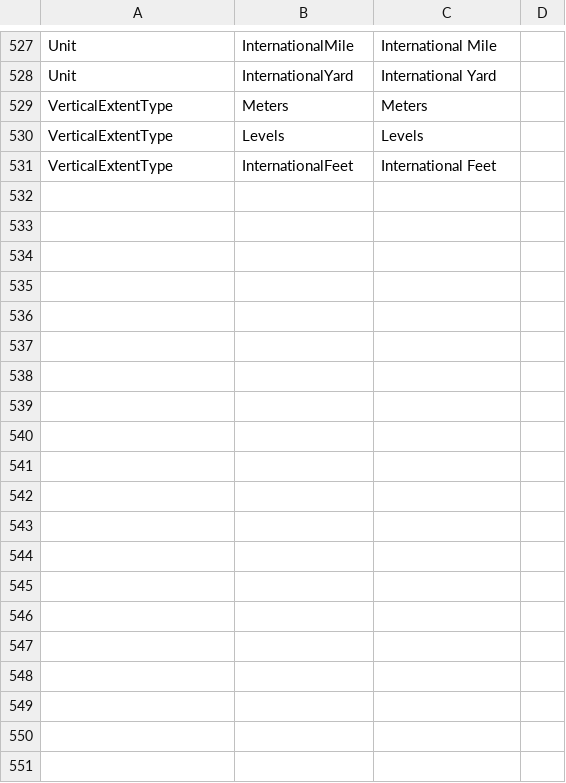
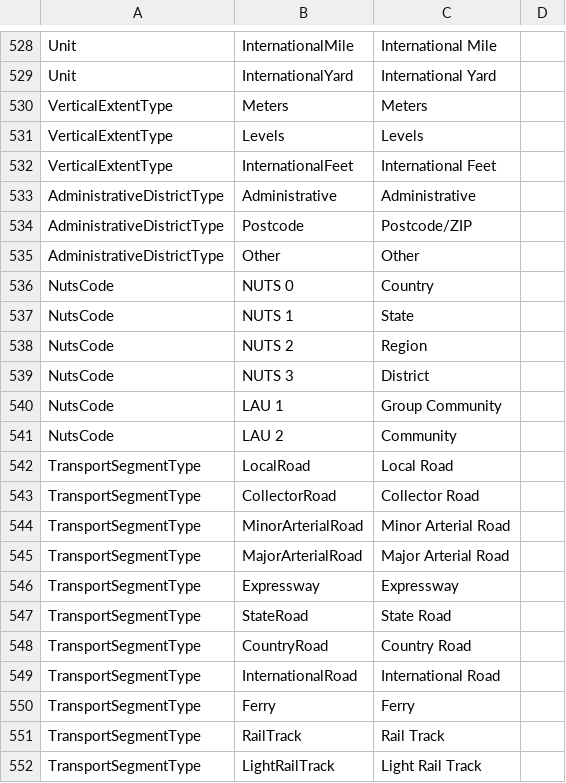
Before and after one commit to kataya/3d-cities-template, a CSV file: Apps/3dCityMaintenance/Configuration/SchemaTools/CodedValues.csv, drawn as a sheet; only a part is shown, gaps mark what is left out; the diff covers the shown part only; the diff names each change by its address in the sheet, - before the commit and + after, or states it on an @@ line.

Commit message:
Schema Modification: Added TransportNetworkSegment and relationships, domains, coded values. Modified AdministrativeUnit to use NUTS codes.

```diff
--- a/Apps/3dCityMaintenance/Configuration/SchemaTools/CodedValues.csv
+++ b/Apps/3dCityMaintenance/Configuration/SchemaTools/CodedValues.csv
+row 533: AdministrativeDistrictType | Administrative | Administrative
+row 534: AdministrativeDistrictType | Postcode | Postcode/ZIP
+row 535: AdministrativeDistrictType | Other | Other
+row 536: NutsCode | NUTS 0 | Country
+row 537: NutsCode | NUTS 1 | State
+row 538: NutsCode | NUTS 2 | Region
+row 539: NutsCode | NUTS 3 | District
+row 540: NutsCode | LAU 1 | Group Community
+row 541: NutsCode | LAU 2 | Community
+row 542: TransportSegmentType | LocalRoad | Local Road
+row 543: TransportSegmentType | CollectorRoad | Collector Road
+row 544: TransportSegmentType | MinorArterialRoad | Minor Arterial Road
+row 545: TransportSegmentType | MajorArterialRoad | Major Arterial Road
+row 546: TransportSegmentType | Expressway | Expressway
+row 547: TransportSegmentType | StateRoad | State Road
+row 548: TransportSegmentType | CountryRoad | Country Road
+row 549: TransportSegmentType | InternationalRoad | International Road
+row 550: TransportSegmentType | Ferry | Ferry
+row 551: TransportSegmentType | RailTrack | Rail Track
+row 552: TransportSegmentType | LightRailTrack | Light Rail Track
```
Also changed, not shown: 35 added rows and 5 edited cells elsewhere in this file, Apps/3dCityMaintenance/Configuration/SchemaTools/Domains.csv, Apps/3dCityMaintenance/Configuration/SchemaTools/FeatureClassAttributes.csv, 2 other files.
